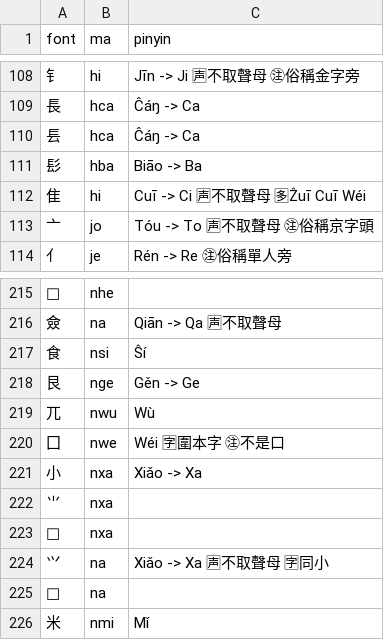
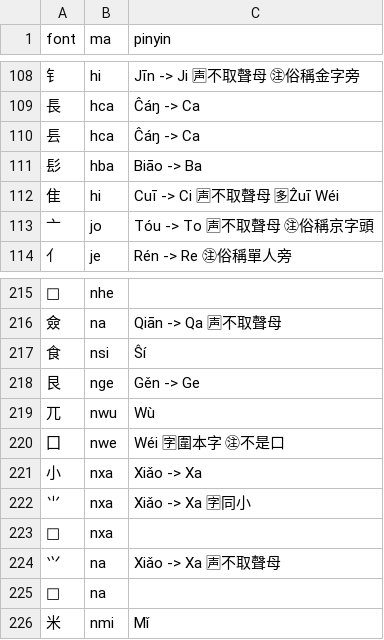
Before and after one commit to forfudan/yu, a CSV file: src/public/zigen-ling.csv, drawn as a sheet; only a part is shown, gaps mark what is left out.

Commit message:
Update root description

```diff
--- a/src/public/zigen-ling.csv
+++ b/src/public/zigen-ling.csv
@@ -111,3 +111,3 @@ font,ma,pinyin
 髟,hba,Biāo -> Ba
-隹,hi,Cuī -> Ci 🈤不取聲母 🈕Ẑuī Cuī Wéi
+隹,hi,Cuī -> Ci 🈤不取聲母 🈕Ẑuī Wéi
 亠,jo,Tóu -> To 🈤不取聲母 ㊟俗稱京字頭
@@ -221,5 +221,5 @@ font,ma,pinyin
 小,nxa,Xiǎo -> Xa
-⺌,nxa,
+⺌,nxa,Xiǎo -> Xa 🈑同小
 ,nxa,
-⺍,na,Xiǎo -> Xa 🈤不取聲母 🈑同小
+⺍,na,Xiǎo -> Xa 🈤不取聲母
 ,na,
```
